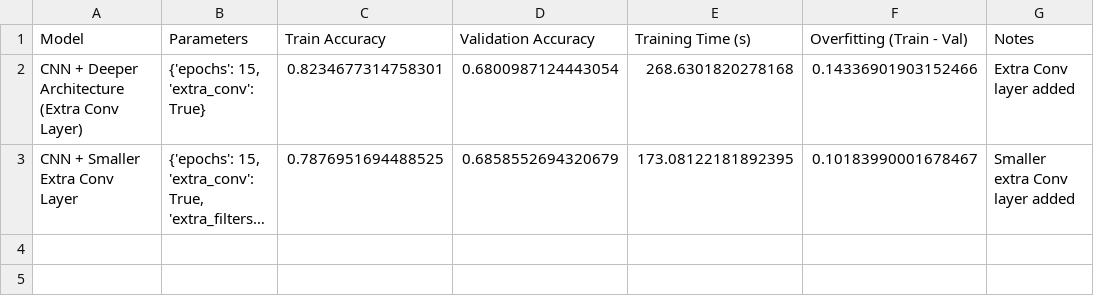
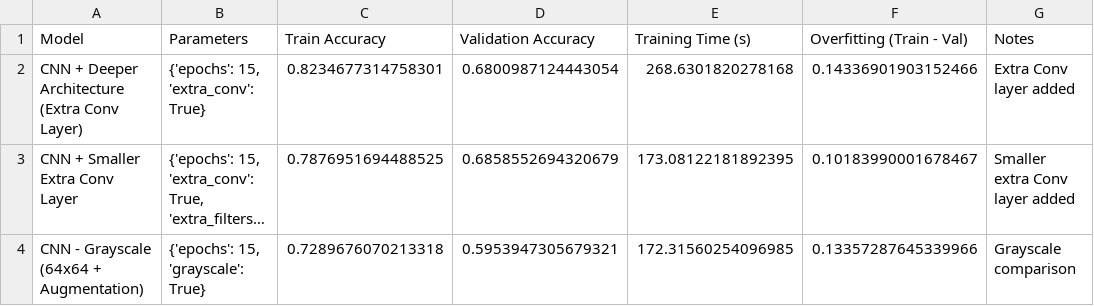
Before and after one commit to norakeavney/ML-Assignment-G00415845-2026, a CSV file: notebooks/logs/results.csv, drawn as a sheet; long unchanged cells end in …; the diff names each change by its address in the sheet, - before the commit and + after, or states it on an @@ line.

Commit message:
Add CNN grayscale model results and update experiment logs

```diff
--- a/notebooks/logs/results.csv
+++ b/notebooks/logs/results.csv
+row 4: CNN - Grayscale (64x64 + Augmentation) | {'epochs': 15, 'grayscale': True} | 0.7289676070213318 | 0.5953947305679321 | 172.31560254096985 | 0.13357287645339966 | Grayscale comparison
```
Also changed, not shown: 3 other files.
